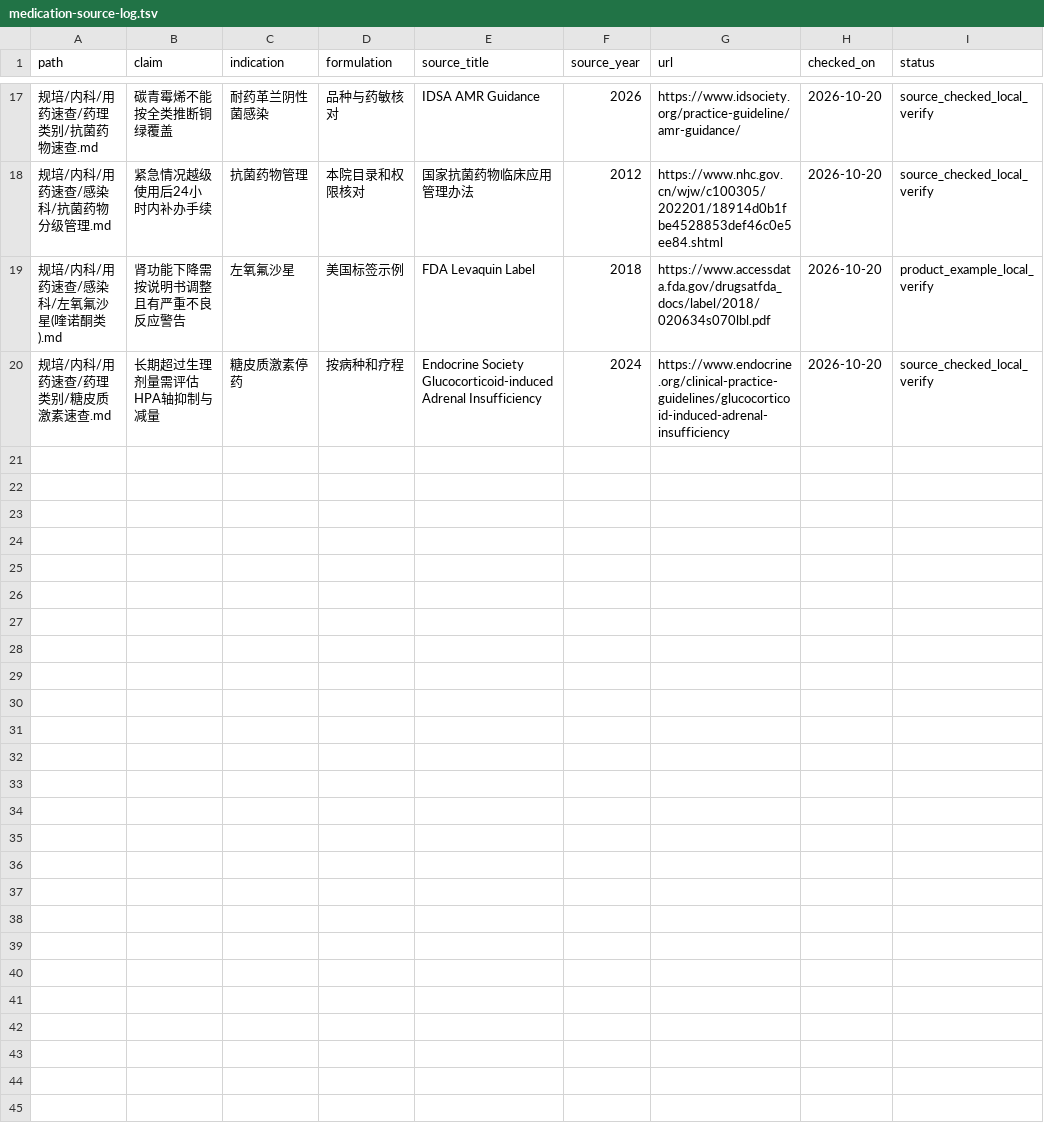
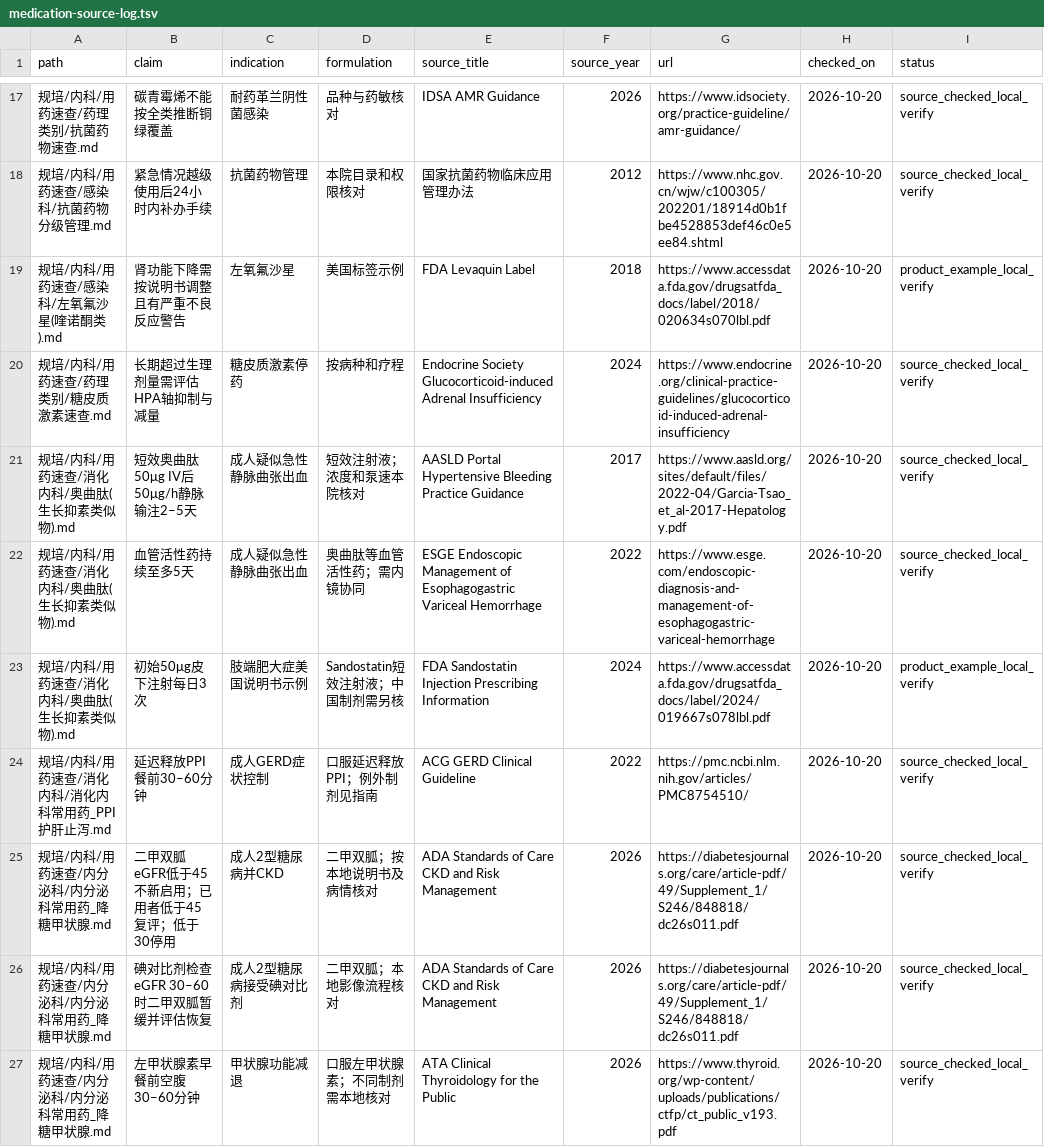
Before and after one commit to koishi121/Clinical-Medicine, a TSV file: docs/medication-source-log.tsv, drawn as a sheet; only a part is shown, gaps mark what is left out; the diff names each change by its address in the sheet, - before the commit and + after, or states it on an @@ line.

Commit message:
docs(medication): refine GI respiratory and endocrine cards

```diff
--- a/docs/medication-source-log.tsv
+++ b/docs/medication-source-log.tsv
+row 21: 规培/内科/用药速查/消化内科/奥曲肽(生长抑素类似物).md | 短效奥曲肽50μg IV后50μg/h静脉输注2–5天 | 成人疑似急性静脉曲张出血 | 短效注射液；浓度和泵速本院核对 | AASLD Portal Hypertensive Bleeding Practice Guidance | 2017 | https://www.aasld.org/sites/default/files/2022-04/Garcia-Tsao_et_al-2017-Hepatology.pdf | 2026-10-20 | source_checked_local_verify
+row 22: 规培/内科/用药速查/消化内科/奥曲肽(生长抑素类似物).md | 血管活性药持续至多5天 | 成人疑似急性静脉曲张出血 | 奥曲肽等血管活性药；需内镜协同 | ESGE Endoscopic Management of Esophagogastric Variceal Hemorrhage | 2022 | https://www.esge.com/endoscopic-diagnosis-and-management-of-esophagogastric-variceal-hemorrhage | 2026-10-20 | source_checked_local_verify
+row 23: 规培/内科/用药速查/消化内科/奥曲肽(生长抑素类似物).md | 初始50μg皮下注射每日3次 | 肢端肥大症美国说明书示例 | Sandostatin短效注射液；中国制剂需另核 | FDA Sandostatin Injection Prescribing Information | 2024 | https://www.accessdata.fda.gov/drugsatfda_docs/label/2024/019667s078lbl.pdf | 2026-10-20 | product_example_local_verify
+row 24: 规培/内科/用药速查/消化内科/消化内科常用药_PPI护肝止泻.md | 延迟释放PPI餐前30–60分钟 | 成人GERD症状控制 | 口服延迟释放PPI；例外制剂见指南 | ACG GERD Clinical Guideline | 2022 | https://pmc.ncbi.nlm.nih.gov/articles/PMC8754510/ | 2026-10-20 | source_checked_local_verify
+row 25: 规培/内科/用药速查/内分泌科/内分泌科常用药_降糖甲状腺.md | 二甲双胍eGFR低于45不新启用；已用者低于45复评；低于30停用 | 成人2型糖尿病并CKD | 二甲双胍；按本地说明书及病情核对 | ADA Standards of Care CKD and Risk Management | 2026 | https://diabetesjournals.org/care/article-pdf/49/Supplement_1/S246/848818/dc26s011.pdf | 2026-10-20 | source_checked_local_verify
+row 26: 规培/内科/用药速查/内分泌科/内分泌科常用药_降糖甲状腺.md | 碘对比剂检查eGFR 30–60时二甲双胍暂缓并评估恢复 | 成人2型糖尿病接受碘对比剂 | 二甲双胍；本地影像流程核对 | ADA Standards of Care CKD and Risk Management | 2026 | https://diabetesjournals.org/care/article-pdf/49/Supplement_1/S246/848818/dc26s011.pdf | 2026-10-20 | source_checked_local_verify
+row 27: 规培/内科/用药速查/内分泌科/内分泌科常用药_降糖甲状腺.md | 左甲状腺素早餐前空腹30–60分钟 | 甲状腺功能减退 | 口服左甲状腺素；不同制剂需本地核对 | ATA Clinical Thyroidology for the Public | 2026 | https://www.thyroid.org/wp-content/uploads/publications/ctfp/ct_public_v193.pdf | 2026-10-20 | source_checked_local_verify
```
Also changed, not shown: 5 other files.
